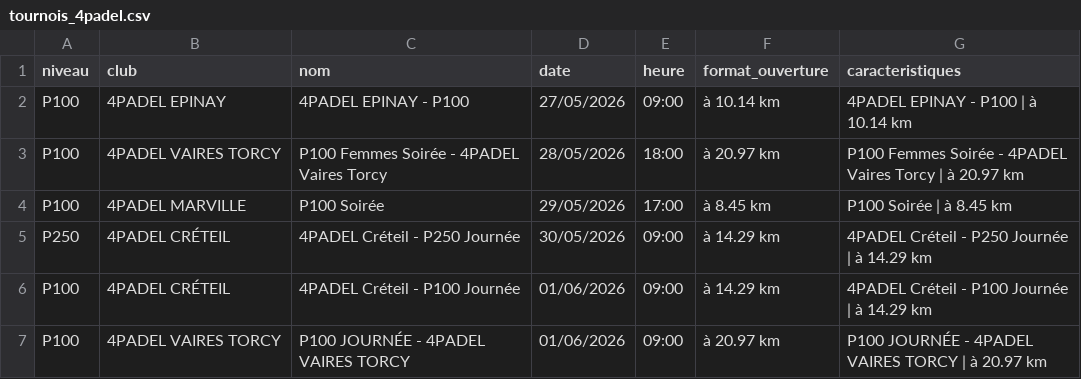
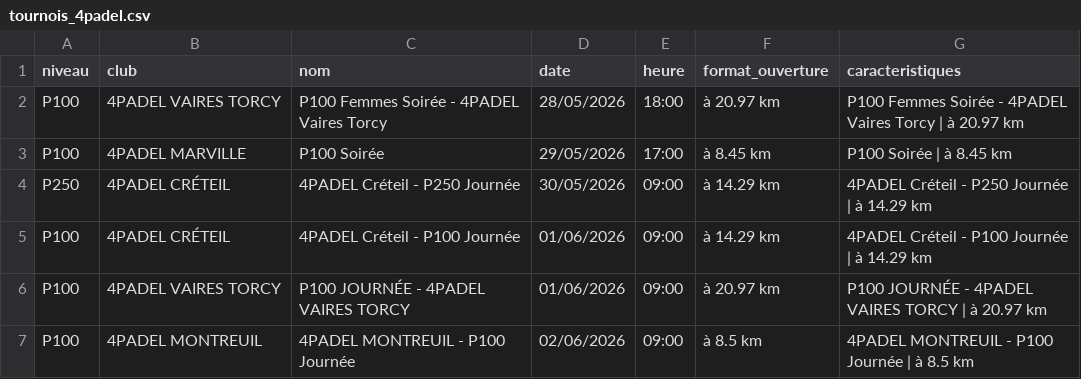
Before and after one commit to TheBigLouloup/Padel, a CSV file: tournois_4padel.csv, drawn as a sheet; only a part is shown; the shorter side is filled out with more unchanged rows.

```diff
--- a/tournois_4padel.csv
+++ b/tournois_4padel.csv
@@ -1,3 +1,2 @@
 niveau,club,nom,date,heure,format_ouverture,caracteristiques
-P100,4PADEL EPINAY,4PADEL EPINAY - P100,27/05/2026,09:00,à 10.14 km,4PADEL EPINAY - P100 | à 10.14 km
 P100,4PADEL VAIRES TORCY,P100 Femmes Soirée - 4PADEL Vaires Torcy,28/05/2026,18:00,à 20.97 km,P100 Femmes Soirée - 4PADEL Vaires Torcy | à 20.97 km
```
